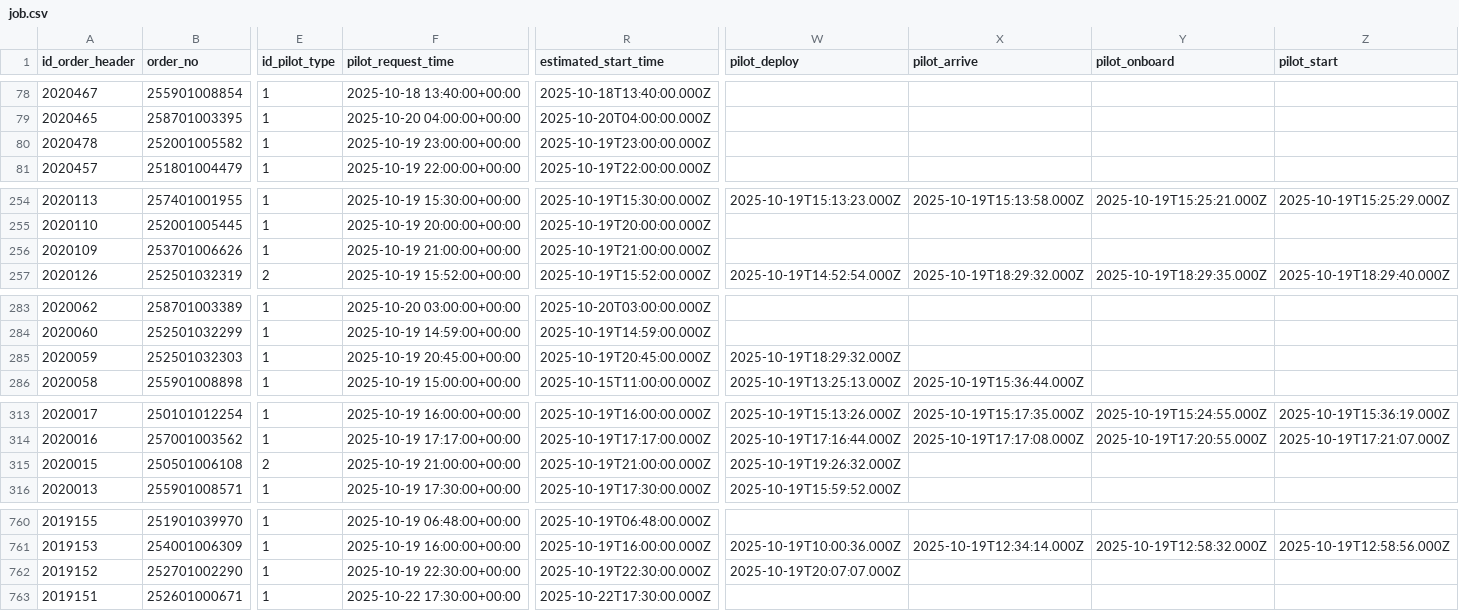
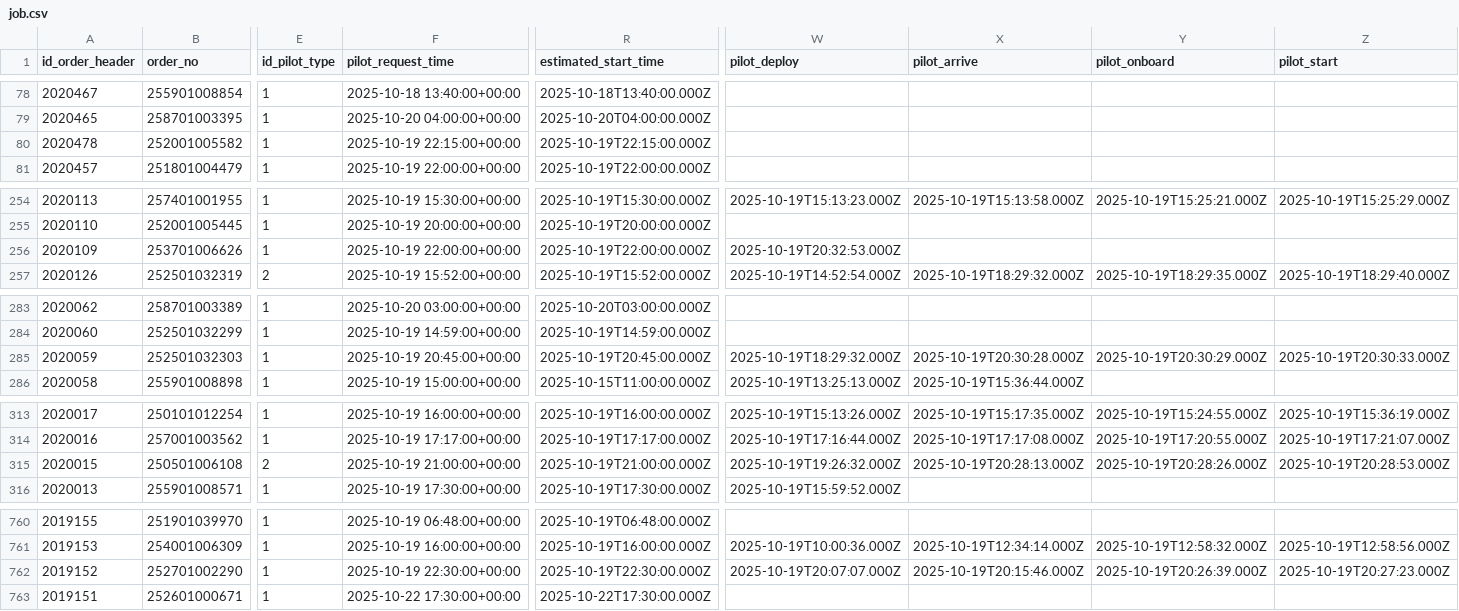
Before and after one commit to Hadi197/JobActy, a CSV file: job.csv, drawn as a sheet; only a part is shown, gaps mark what is left out; the diff covers the shown part only; the diff names each change by its address in the sheet, - before the commit and + after, or states it on an @@ line.

```diff
--- a/job.csv
+++ b/job.csv
-F80 (pilot_request_time): 2025-10-19 23:00:00+00:00
+F80 (pilot_request_time): 2025-10-19 22:15:00+00:00
-R80 (estimated_start_time): 2025-10-19T23:00:00.000Z
+R80 (estimated_start_time): 2025-10-19T22:15:00.000Z
-F256 (pilot_request_time): 2025-10-19 21:00:00+00:00
+F256 (pilot_request_time): 2025-10-19 22:00:00+00:00
-R256 (estimated_start_time): 2025-10-19T21:00:00.000Z
+R256 (estimated_start_time): 2025-10-19T22:00:00.000Z
-W256 (pilot_deploy): (empty)
+W256 (pilot_deploy): 2025-10-19T20:32:53.000Z
-X285 (pilot_arrive): (empty)
+X285 (pilot_arrive): 2025-10-19T20:30:28.000Z
-Y285 (pilot_onboard): (empty)
+Y285 (pilot_onboard): 2025-10-19T20:30:29.000Z
-Z285 (pilot_start): (empty)
+Z285 (pilot_start): 2025-10-19T20:30:33.000Z
-X315 (pilot_arrive): (empty)
+X315 (pilot_arrive): 2025-10-19T20:28:13.000Z
-Y315 (pilot_onboard): (empty)
+Y315 (pilot_onboard): 2025-10-19T20:28:26.000Z
-Z315 (pilot_start): (empty)
+Z315 (pilot_start): 2025-10-19T20:28:53.000Z
-X762 (pilot_arrive): (empty)
+X762 (pilot_arrive): 2025-10-19T20:15:46.000Z
-Y762 (pilot_onboard): (empty)
+Y762 (pilot_onboard): 2025-10-19T20:26:39.000Z
-Z762 (pilot_start): (empty)
+Z762 (pilot_start): 2025-10-19T20:27:23.000Z
```
Also changed, not shown: 64 edited cells elsewhere in this file.
